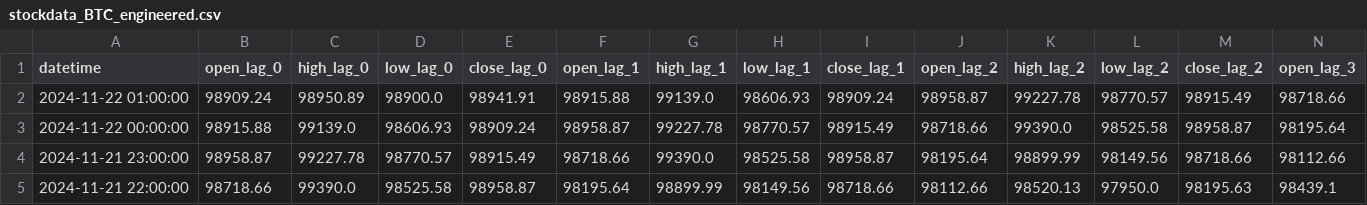
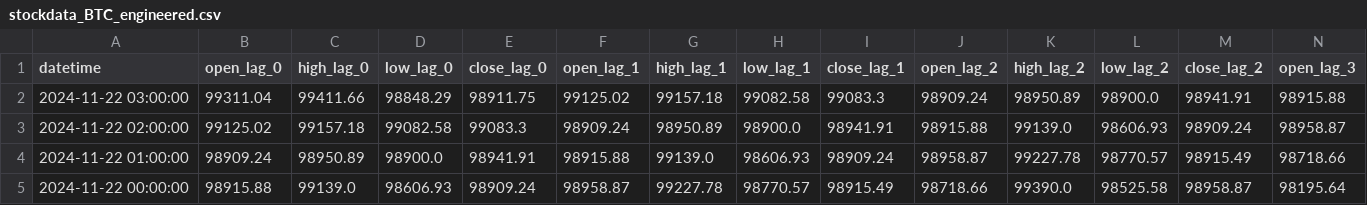
Before and after one commit to nafis-neehal/Trade-mind, a CSV file: data/engineered/stockdata_BTC_engineered.csv, drawn as a sheet; only a part is shown; the shorter side is filled out with more unchanged rows; rows hold the shown columns only; the diff names each change by its address in the sheet, - before the commit and + after, or states it on an @@ line.

```diff
--- a/data/engineered/stockdata_BTC_engineered.csv
+++ b/data/engineered/stockdata_BTC_engineered.csv
+row 2: 2024-11-22 03:00:00 | 99311.04 | 99411.66 | 98848.29 | 98911.75 | 99125.02 | 99157.18 | 99082.58 | 99083.3 | 98909.24 | 98950.89 | 98900.0 | 98941.91 | 98915.88
+row 3: 2024-11-22 02:00:00 | 99125.02 | 99157.18 | 99082.58 | 99083.3 | 98909.24 | 98950.89 | 98900.0 | 98941.91 | 98915.88 | 99139.0 | 98606.93 | 98909.24 | 98958.87
```
Also changed, not shown: 1 other file.
